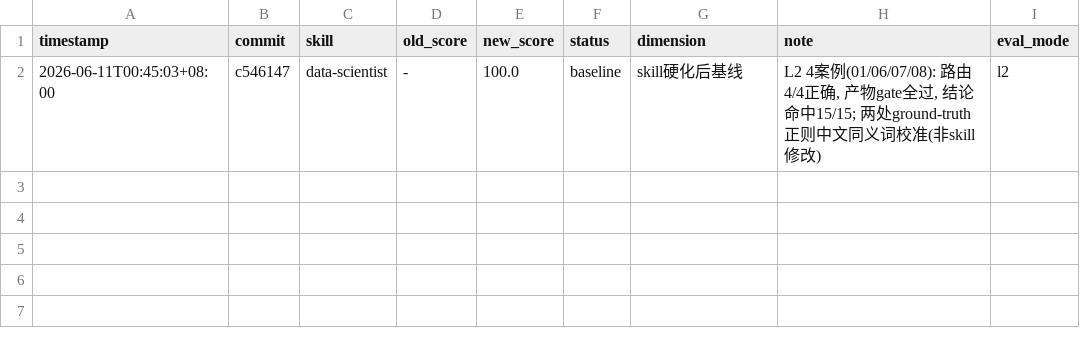
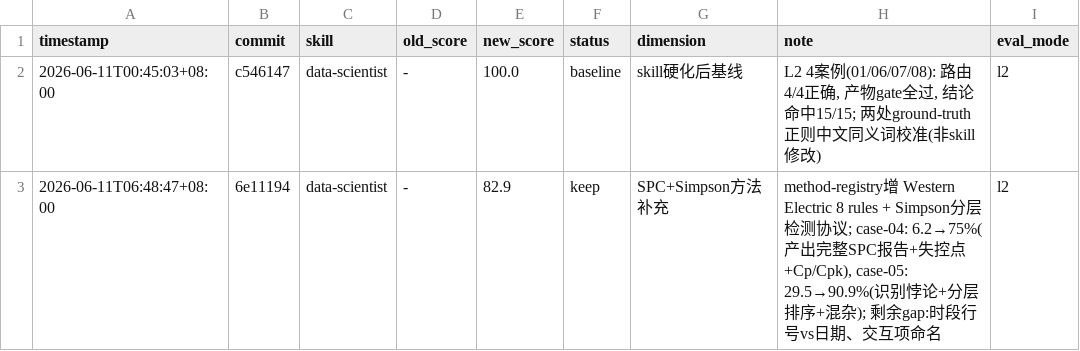
Before and after one commit to realnghon/data-scientist, a TSV file: evals/results.tsv, drawn as a sheet; the diff names each change by its address in the sheet, - before the commit and + after, or states it on an @@ line.

Commit message:
eval(l2): case-04/05 rerun after method-registry expansion
Results (case-04 SPC + case-05 Simpson):
- case-04: 6.2% → 75% (13/16) — now produces full report, detects
  out-of-control via Nelson rules, computes Cp/Cpk on stable segment;
  3 remaining fails: rule 2/6 time-window descriptions use dates not
  row indices (501-520/601-650), ground-truth regex mismatch
- case-05: 29.5% → 90.9% (13/14) — Simpson paradox detected, stratified
  ranking correct (B best within-product), product-mix confounding
  explained; 1 fail: price×promo interaction term not named explicitly

Aggregate L2 score recorded: 82.9% (avg over case-04/05; previous 4
cases at 100%). Method-registry expansion unblocked agent execution;
remaining gaps are output-format alignment (row# vs dates, interaction
naming), not capability.

```diff
--- a/evals/results.tsv
+++ b/evals/results.tsv
+row 3: 2026-06-11T06:48:47+08:00 | 6e11194 | data-scientist | - | 82.9 | keep | SPC+Simpson方法补充 | method-registry增 Western Electric 8 rules + Simpson分层检测协议; case-04: 6.2→75%(产出完整SPC报告+失控点+Cp/Cpk), case-05: 29.5→90.9%(识别悖论+分层排序+混杂); 剩余gap:时段行号vs日期、交互项命名 | l2
```
